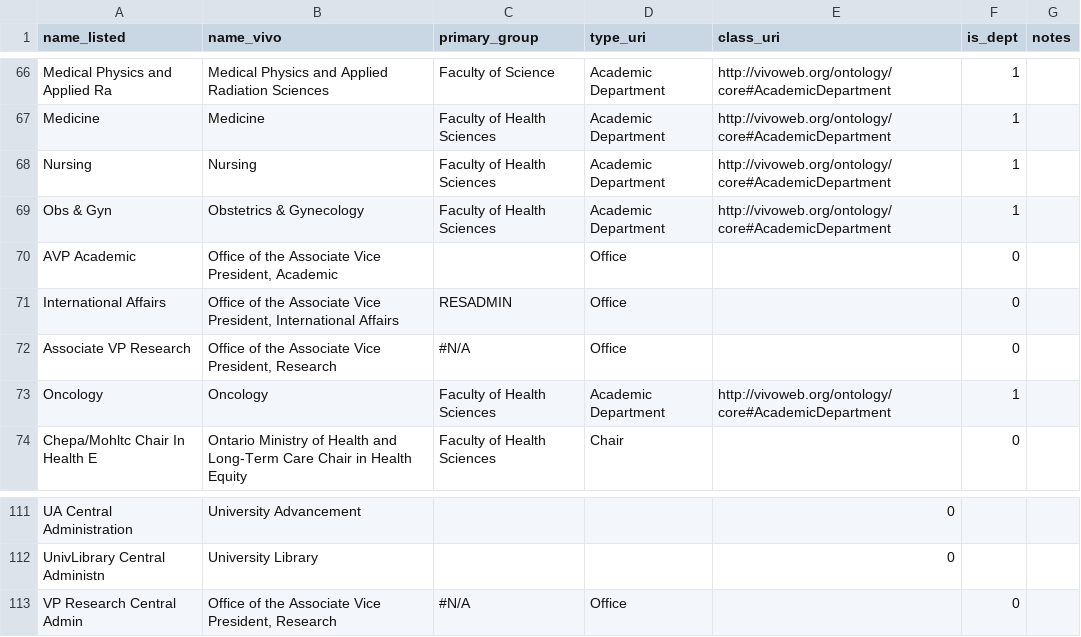
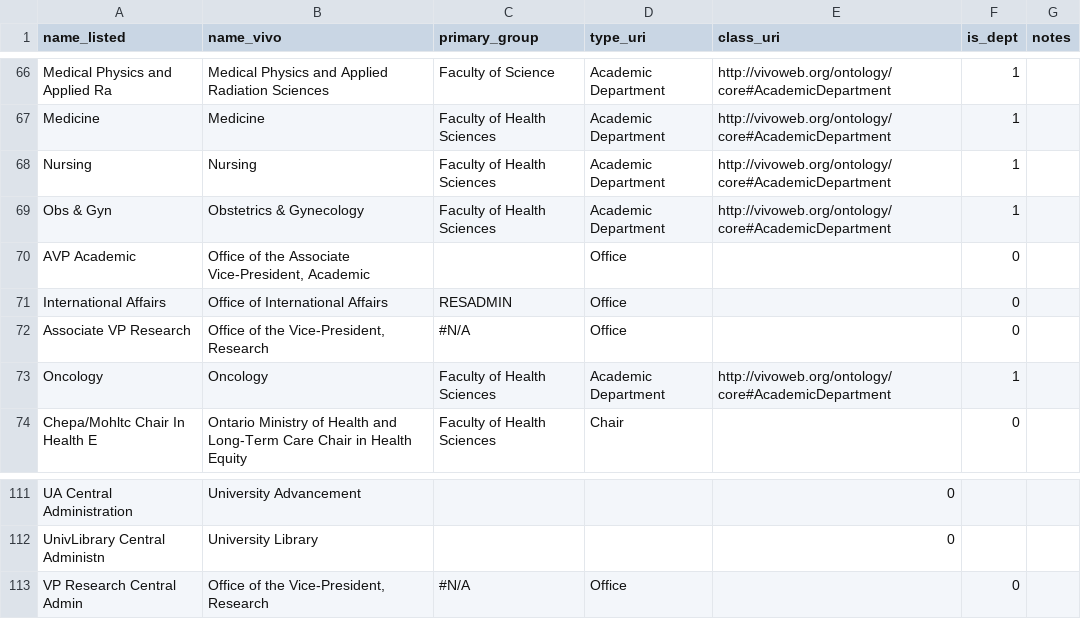
Before and after one commit to jasonbrodeur/VIVO-DW-Tools, a TSV file: lookup_tables/vivo_lookup_departments.tsv, drawn as a sheet; only a part is shown, gaps mark what is left out.

```diff
--- a/lookup_tables/vivo_lookup_departments.tsv
+++ b/lookup_tables/vivo_lookup_departments.tsv
@@ -69,5 +69,5 @@ Nursing	Nursing	Faculty of Health Sciences	Academic Department	http://vivoweb.or
 Obs & Gyn	Obstetrics & Gynecology	Faculty of Health Sciences	Academic Department	http://vivoweb.org/ontology/core#AcademicDepartment	1	
-AVP Academic	Office of the Associate Vice President, Academic		Office		0	
-International Affairs	Office of the Associate Vice President, International Affairs	RESADMIN	Office		0	
-Associate VP Research	Office of the Associate Vice President, Research	#N/A	Office		0	
+AVP Academic	Office of the Associate Vice-President, Academic		Office		0	
+International Affairs	Office of International Affairs	RESADMIN	Office		0	
+Associate VP Research	Office of the Vice-President, Research	#N/A	Office		0	
 Oncology	Oncology	Faculty of Health Sciences	Academic Department	http://vivoweb.org/ontology/core#AcademicDepartment	1	
@@ -112,2 +112,2 @@ UA Central Administration	University Advancement			0
 UnivLibrary Central Administn	University Library			0	
-VP Research Central Admin	Office of the Associate Vice President, Research	#N/A	Office		0	
+VP Research Central Admin	Office of the Vice-President, Research	#N/A	Office		0	
```
Also changed, not shown: lookup_tables/AcademicDepartments&Faculties.csv, lookup_tables/vivo_lookup_positions.tsv, 1 other file.
